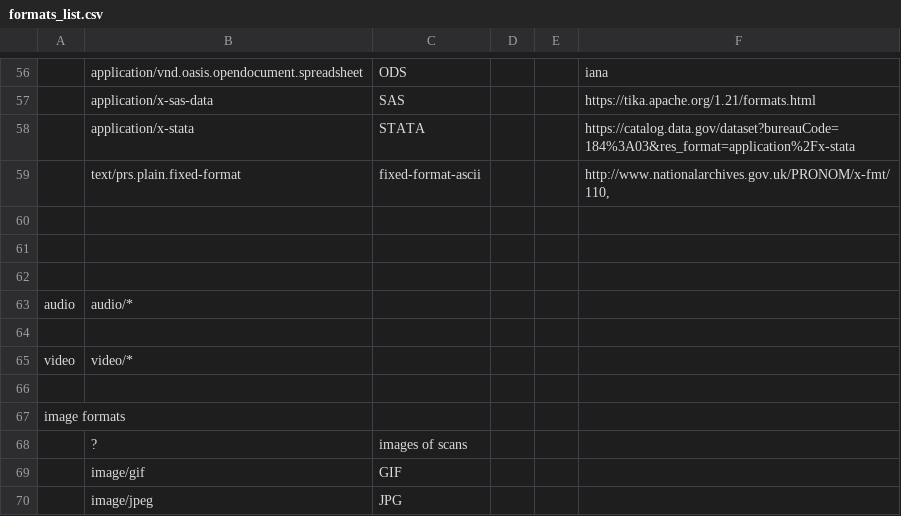
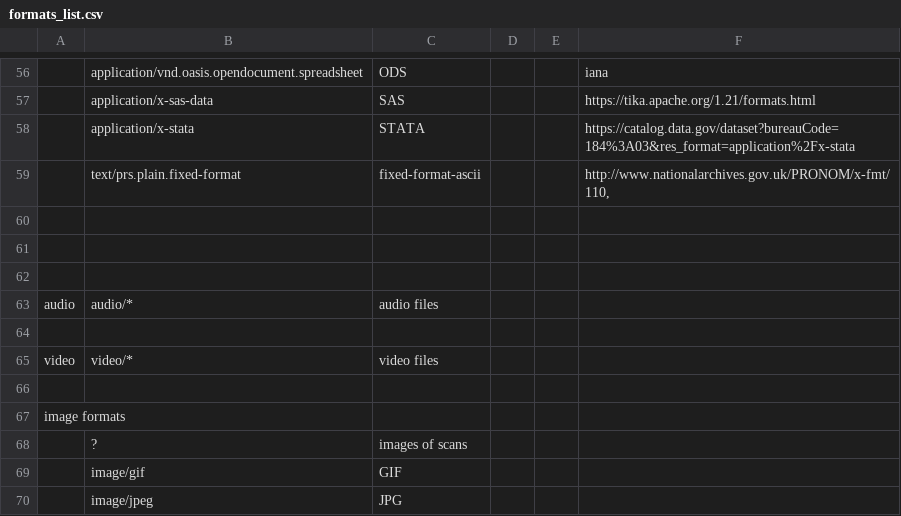
Before and after one commit to acdh-oeaw/sshoc-conversion-hub, a CSV file: import_spreadsheet/data/import/formats_list.csv, drawn as a sheet; only a part is shown, gaps mark what is left out; the diff names each change by its address in the sheet, - before the commit and + after, or states it on an @@ line.

```diff
--- a/import_spreadsheet/data/import/formats_list.csv
+++ b/import_spreadsheet/data/import/formats_list.csv
-C63: (empty)
+C63: audio files
-C65: (empty)
+C65: video files
```
Also changed, not shown: import_spreadsheet/data/convert/invocations.csv, import_spreadsheet/data/convert/services.csv, 15 other files.
